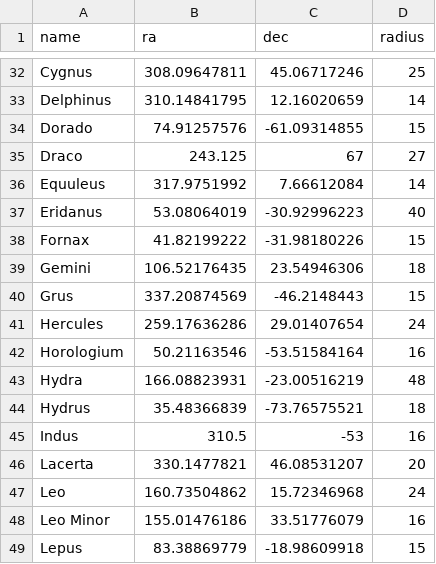
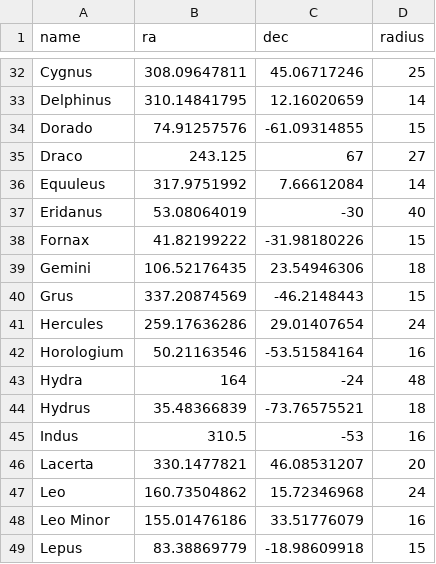
Before and after one commit to Alisyaifudin/rasli, a CSV file: src/server/api/routers/data/constellations.csv (was src/server/api/routers/constellations.csv), drawn as a sheet; only a part is shown, gaps mark what is left out.

```diff
--- a/src/server/api/routers/constellations.csv
+++ b/src/server/api/routers/data/constellations.csv
@@ -36,3 +36,3 @@ Draco,243.125,67,27
 Equuleus,317.9751992,7.66612084,14
-Eridanus,53.08064019,-30.92996223,40
+Eridanus,53.08064019,-30,40
 Fornax,41.82199222,-31.98180226,15
@@ -42,3 +42,3 @@ Hercules,259.17636286,29.01407654,24
 Horologium,50.21163546,-53.51584164,16
-Hydra,166.08823931,-23.00516219,48
+Hydra,164,-24,48
 Hydrus,35.48366839,-73.76575521,18
```
Also changed, not shown: 20 other files.
